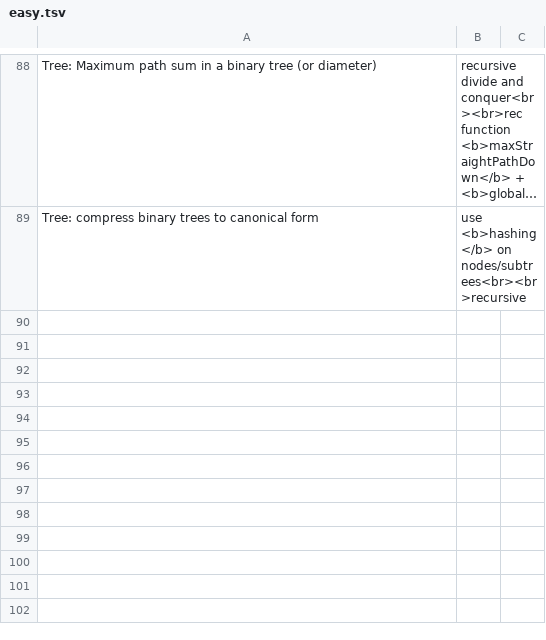
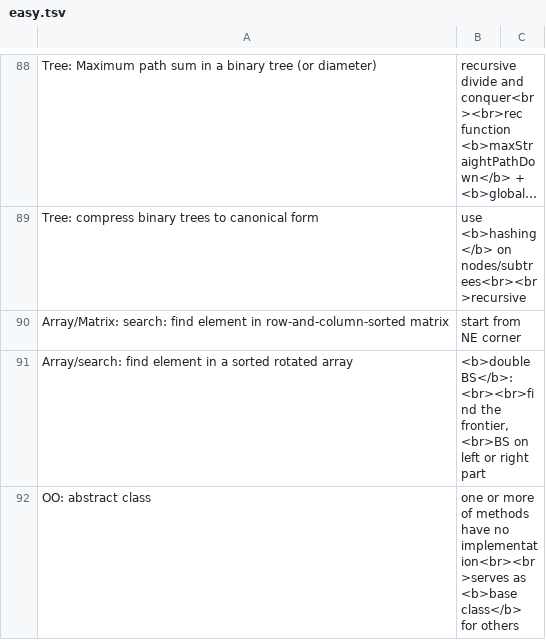
Before and after one commit to mirabl/j, a TSV file: anki/easy.tsv, drawn as a sheet; only a part is shown, gaps mark what is left out; long unchanged cells end in …; the diff covers the shown part only; the diff names each change by its address in the sheet, - before the commit and + after, or states it on an @@ line.

```diff
--- a/anki/easy.tsv
+++ b/anki/easy.tsv
+row 90: Array/Matrix: search: find element in row-and-column-sorted matrix | start from NE corner
+row 91: Array/search: find element in a sorted rotated array | <b>double BS</b>: <br><br>find the frontier, <br>BS on left or right part
+row 92: OO: abstract class | one or more of methods have no implementation<br><br>serves as <b>base class</b> for others
```
Also changed, not shown: 2 added rows elsewhere in this file, anki/all-1.tsv, anki/all-2.tsv, 4 other files.
